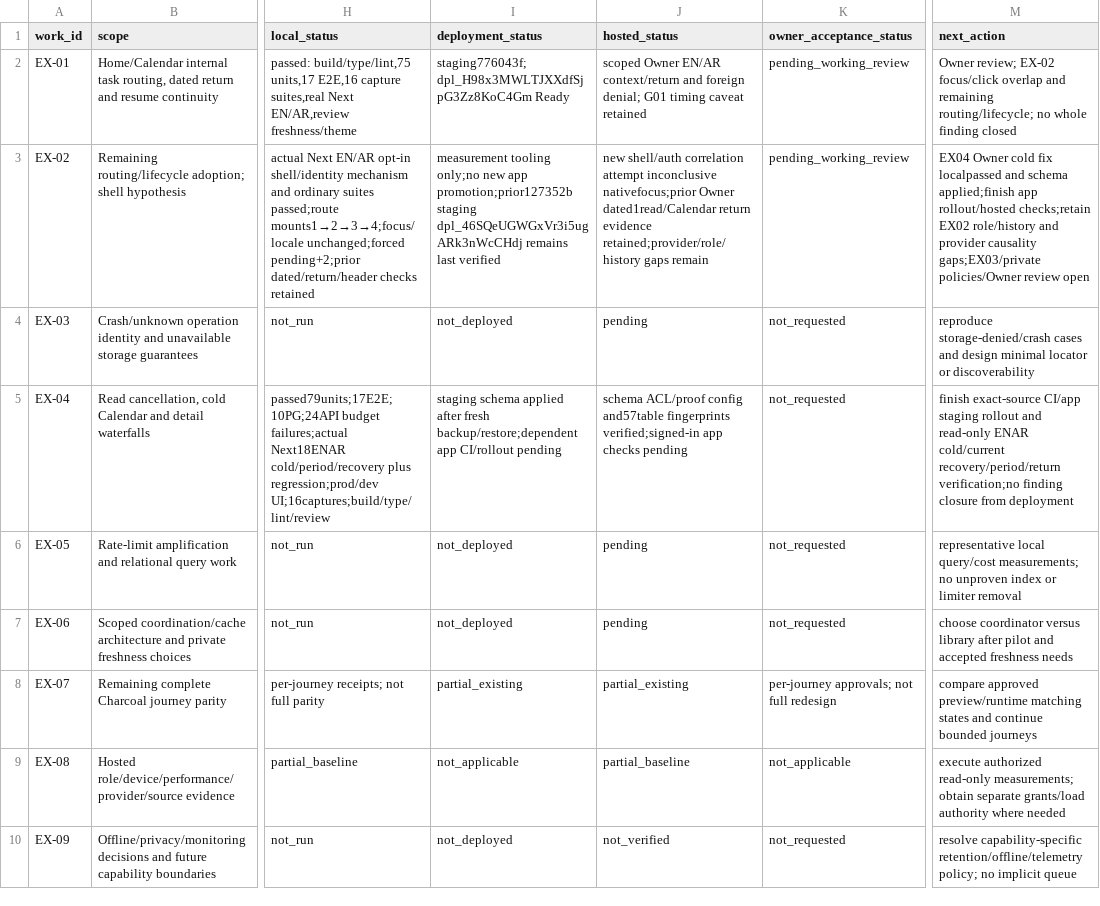
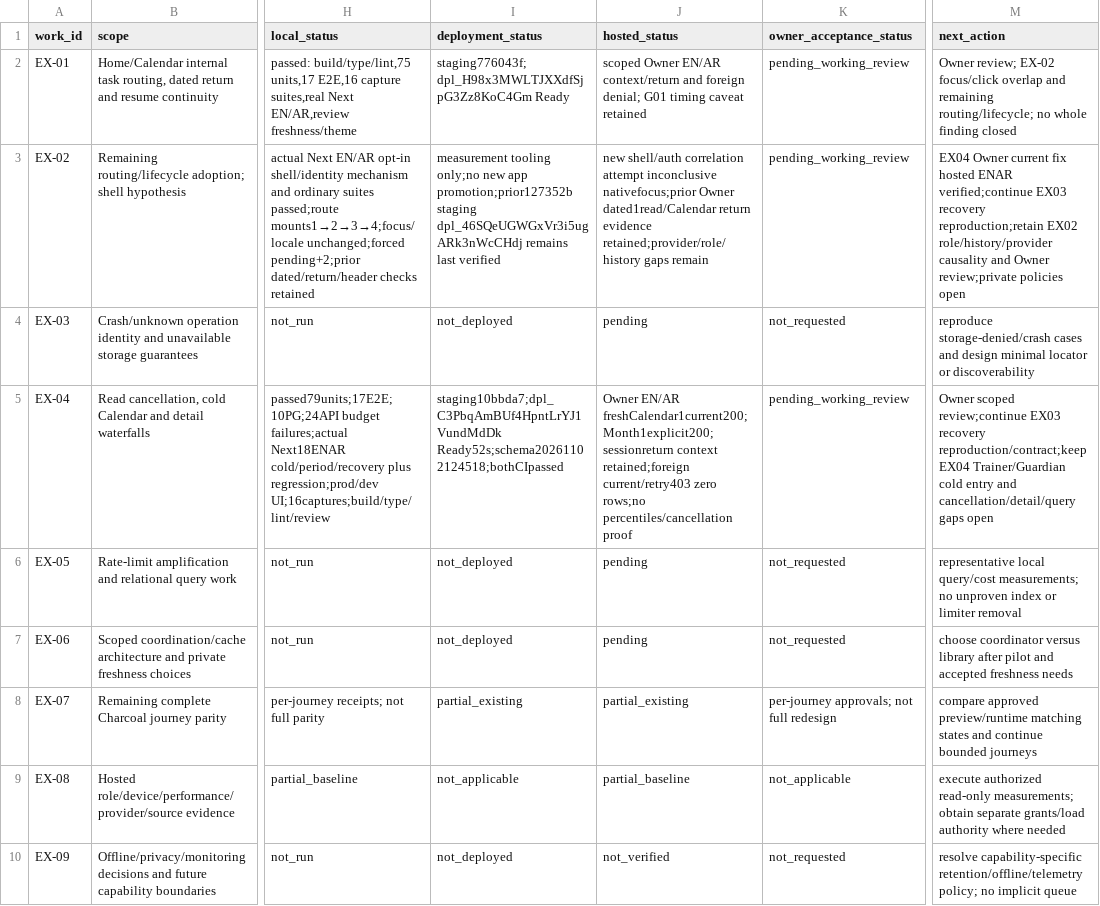
Before and after one commit to nahrplatform-rgb/academyos-web, a CSV file: docs/06-delivery/experience-execution.csv, drawn as a sheet; only a part is shown, gaps mark what is left out; the diff names each change by its address in the sheet, - before the commit and + after, or states it on an @@ line.

Commit message:
Record hosted Calendar verification and reconcile migration identity

```diff
--- a/docs/06-delivery/experience-execution.csv
+++ b/docs/06-delivery/experience-execution.csv
-M3 (next_action): EX04 Owner cold fix localpassed and schema applied;finish app rollout/hosted checks;retain EX02 role/history and provider causality gaps;EX03/private policies/Owner review open
+M3 (next_action): EX04 Owner current fix hosted ENAR verified;continue EX03 recovery reproduction;retain EX02 role/history/provider causality and Owner review;private policies open
-I5 (deployment_status): staging schema applied after fresh backup/restore;dependent app CI/rollout pending
+I5 (deployment_status): staging10bbda7;dpl_C3PbqAmBUf4HpntLrYJ1VundMdDk Ready52s;schema20261102124518;bothCIpassed
-J5 (hosted_status): schema ACL/proof config and57table fingerprints verified;signed-in app checks pending
+J5 (hosted_status): Owner EN/AR freshCalendar1current200;Month1explicit200;sessionreturn context retained;foreign current/retry403 zero rows;no percentiles/cancellation proof
-K5 (owner_acceptance_status): not_requested
+K5 (owner_acceptance_status): pending_working_review
-M5 (next_action): finish exact-source CI/app staging rollout and read-only ENAR cold/current recovery/period/return verification;no finding closure from deployment
+M5 (next_action): Owner scoped review;continue EX03 recovery reproduction/contract;keep EX04 Trainer/Guardian cold entry and cancellation/detail/query gaps open
```
Also changed, not shown: 16 other files.
